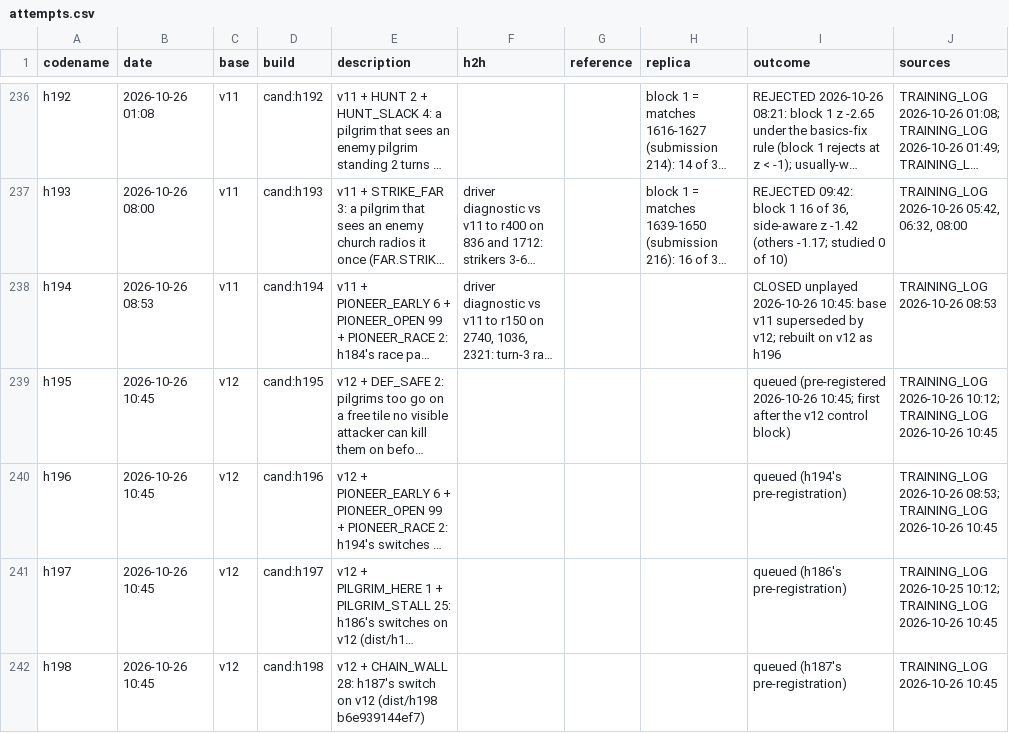
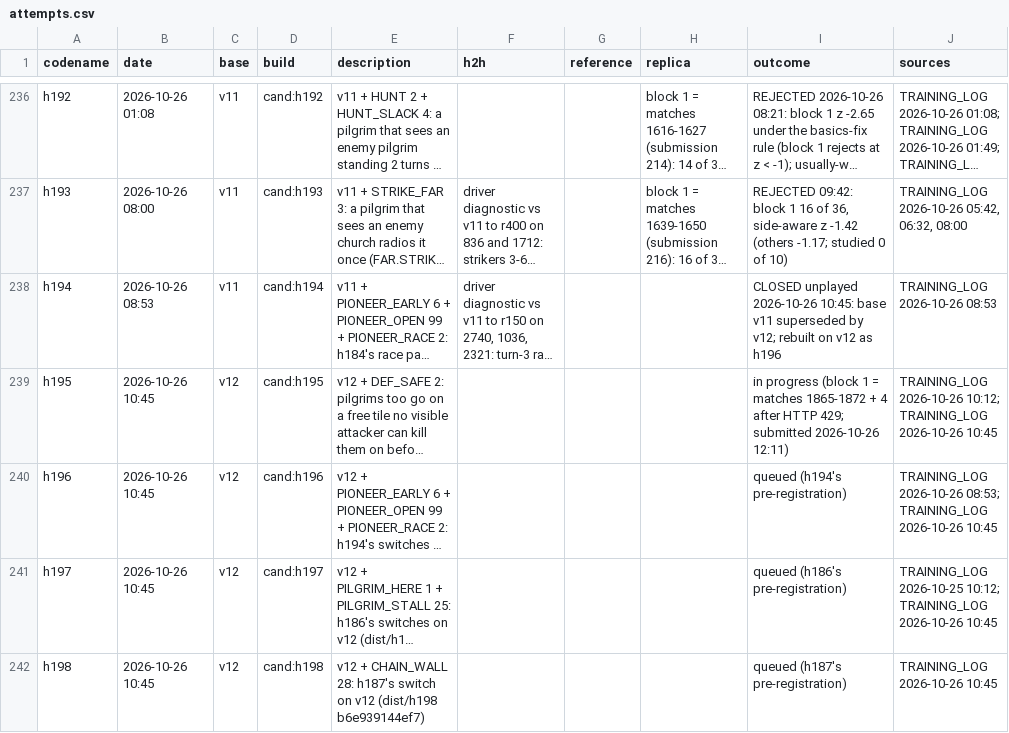
Before and after one commit to terryvanbelle/battlecode19-vibe, a CSV file: progress/attempts.csv, drawn as a sheet; only a part is shown, gaps mark what is left out; long unchanged cells end in …; the diff names each change by its address in the sheet, - before the commit and + after, or states it on an @@ line.

```diff
--- a/progress/attempts.csv
+++ b/progress/attempts.csv
-I239 (outcome): queued (pre-registered 2026-10-26 10:45; first after the v12 control block)
+I239 (outcome): in progress (block 1 = matches 1865-1872 + 4 after HTTP 429; submitted 2026-10-26 12:11)
```
Also changed, not shown: tools/progress/submissions.tsv, 4 other files.
